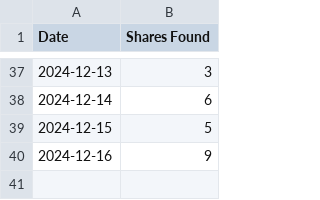
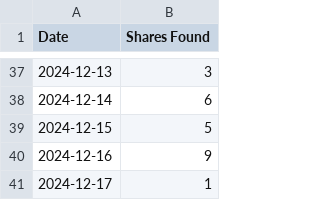
Before and after one commit to SallyKolodny/xmr, a CSV file: data/shares_found.csv, drawn as a sheet; only a part is shown, gaps mark what is left out.

Commit message:
Updated Shares Found

```diff
--- a/data/shares_found.csv
+++ b/data/shares_found.csv
@@ -40 +40,2 @@ Date,Shares Found
 2024-12-16,9
+2024-12-17,1
```
